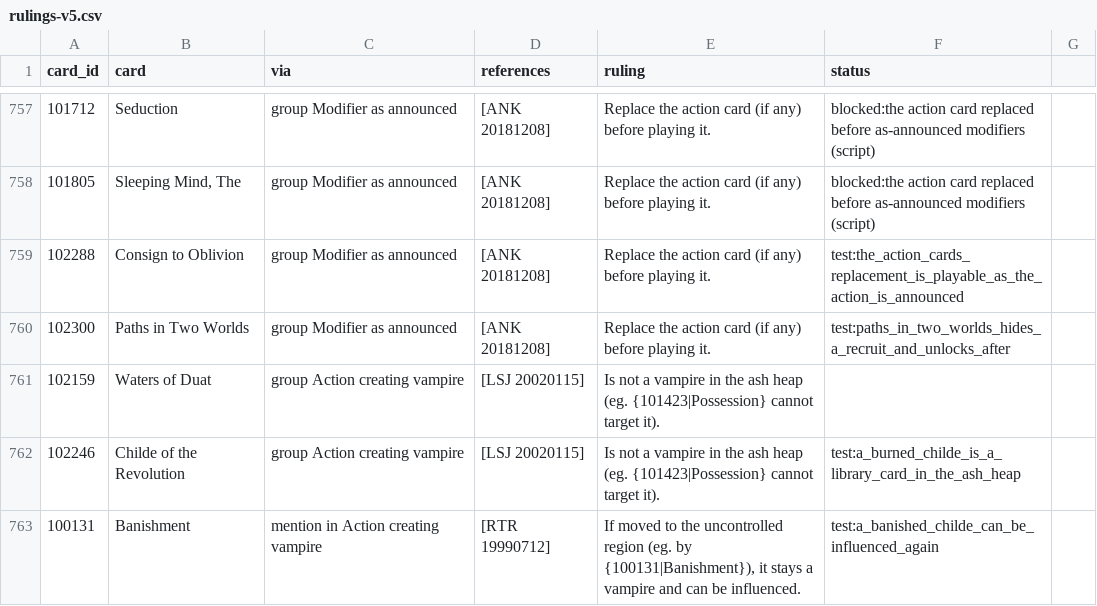
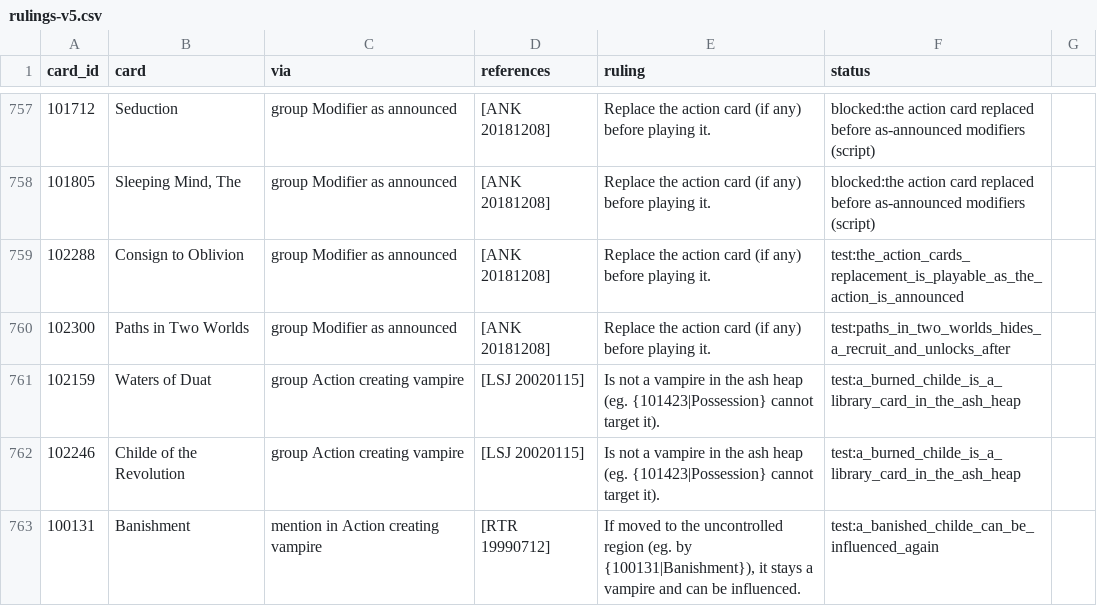
Before and after one commit to lionel-panhaleux/zero-vtes, a CSV file: data/rulings-v5.csv, drawn as a sheet; only a part is shown, gaps mark what is left out; the diff covers the shown part only.

```diff
--- a/data/rulings-v5.csv
+++ b/data/rulings-v5.csv
@@ -760,3 +760,3 @@ card_id,card,via,references,ruling,status
 102300,Paths in Two Worlds,group Modifier as announced,[ANK 20181208],Replace the action card (if any) before playing it.,test:paths_in_two_worlds_hides_a_recruit_and_unlocks_after
-102159,Waters of Duat,group Action creating vampire,[LSJ 20020115],Is not a vampire in the ash heap (eg. {101423|Possession} cannot target it).,
+102159,Waters of Duat,group Action creating vampire,[LSJ 20020115],Is not a vampire in the ash heap (eg. {101423|Possession} cannot target it).,test:a_burned_childe_is_a_library_card_in_the_ash_heap
 102246,Childe of the Revolution,group Action creating vampire,[LSJ 20020115],Is not a vampire in the ash heap (eg. {101423|Possession} cannot target it).,test:a_burned_childe_is_a_library_card_in_the_ash_heap
```
Also changed, not shown: 44 edited cells elsewhere in this file, 18 other files.
